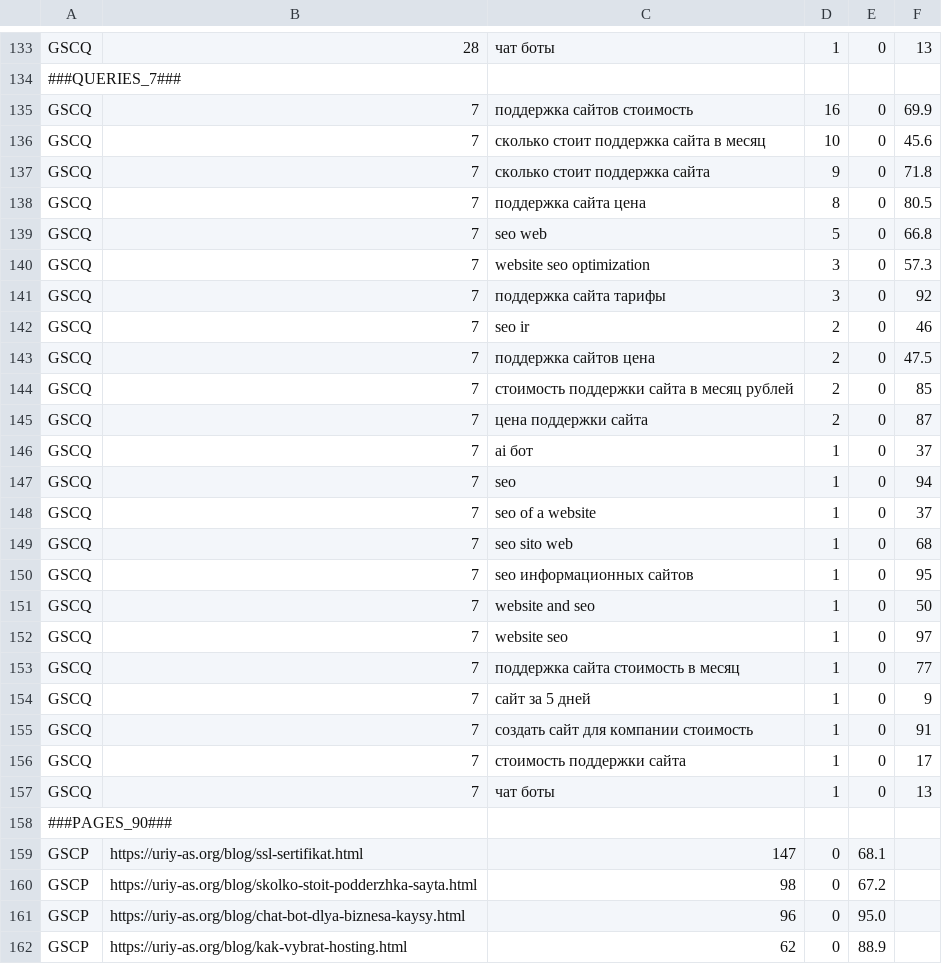
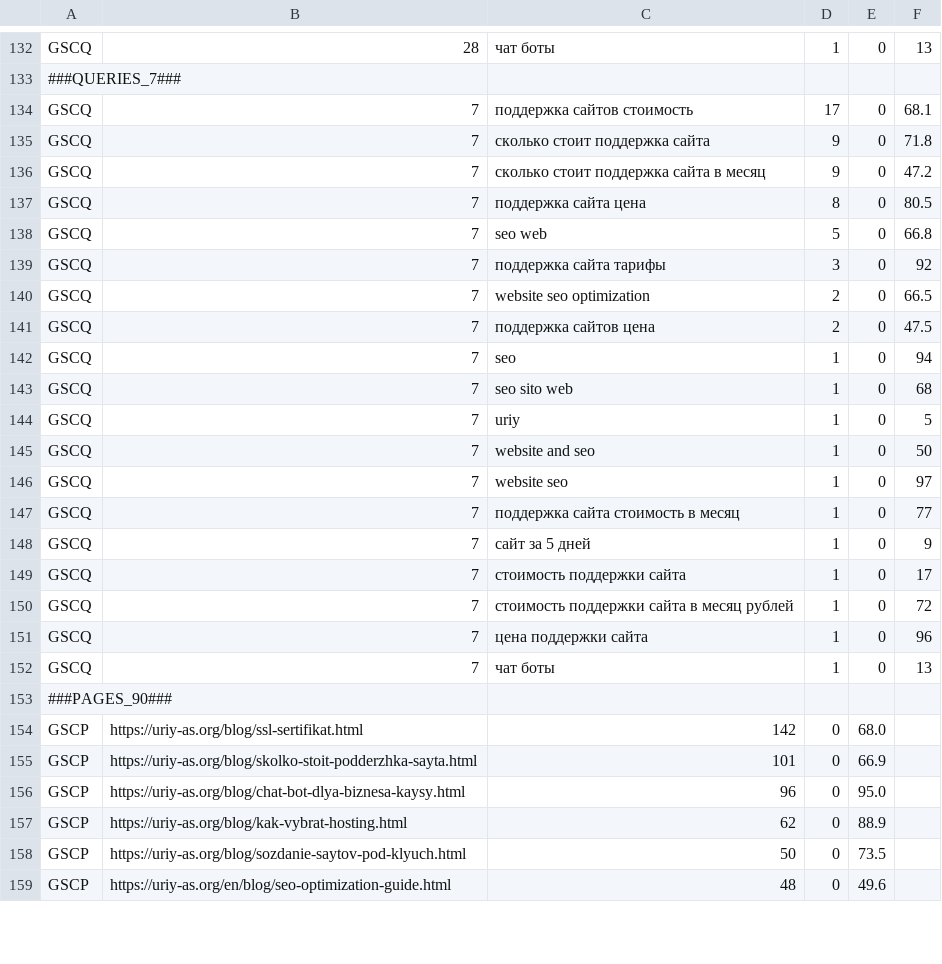
Before and after one commit to uriy-as/site, a TSV file: gsc/queries-latest.tsv, drawn as a sheet; only a part is shown, gaps mark what is left out; the shorter side is filled out with more unchanged rows; the diff covers the shown part only.

```diff
--- a/gsc/queries-latest.tsv
+++ b/gsc/queries-latest.tsv
@@ -134,18 +133,13 @@ GSCQ	28	чат боты	1	0	13
 ###QUERIES_7###
-GSCQ	7	поддержка сайтов стоимость	16	0	69.9
-GSCQ	7	сколько стоит поддержка сайта в месяц	10	0	45.6
+GSCQ	7	поддержка сайтов стоимость	17	0	68.1
 GSCQ	7	сколько стоит поддержка сайта	9	0	71.8
+GSCQ	7	сколько стоит поддержка сайта в месяц	9	0	47.2
 GSCQ	7	поддержка сайта цена	8	0	80.5
 GSCQ	7	seo web	5	0	66.8
-GSCQ	7	website seo optimization	3	0	57.3
 GSCQ	7	поддержка сайта тарифы	3	0	92
-GSCQ	7	seo ir	2	0	46
+GSCQ	7	website seo optimization	2	0	66.5
 GSCQ	7	поддержка сайтов цена	2	0	47.5
-GSCQ	7	стоимость поддержки сайта в месяц рублей	2	0	85
-GSCQ	7	цена поддержки сайта	2	0	87
-GSCQ	7	ai бот	1	0	37
 GSCQ	7	seo	1	0	94
-GSCQ	7	seo of a website	1	0	37
 GSCQ	7	seo sito web	1	0	68
-GSCQ	7	seo информационных сайтов	1	0	95
+GSCQ	7	uriy	1	0	5
 GSCQ	7	website and seo	1	0	50
@@ -154,8 +148,9 @@ GSCQ	7	поддержка сайта стоимость в месяц	1	0	77
 GSCQ	7	сайт за 5 дней	1	0	9
-GSCQ	7	создать сайт для компании стоимость	1	0	91
 GSCQ	7	стоимость поддержки сайта	1	0	17
+GSCQ	7	стоимость поддержки сайта в месяц рублей	1	0	72
+GSCQ	7	цена поддержки сайта	1	0	96
 GSCQ	7	чат боты	1	0	13
 ###PAGES_90###
-GSCP	https://uriy-as.org/blog/ssl-sertifikat.html	147	0	68.1
-GSCP	https://uriy-as.org/blog/skolko-stoit-podderzhka-sayta.html	98	0	67.2
+GSCP	https://uriy-as.org/blog/ssl-sertifikat.html	142	0	68.0
+GSCP	https://uriy-as.org/blog/skolko-stoit-podderzhka-sayta.html	101	0	66.9
 GSCP	https://uriy-as.org/blog/chat-bot-dlya-biznesa-kaysy.html	96	0	95.0
```
Also changed, not shown: 8 added rows, 11 removed rows and 16 edited cells elsewhere in this file, 1 other file.
